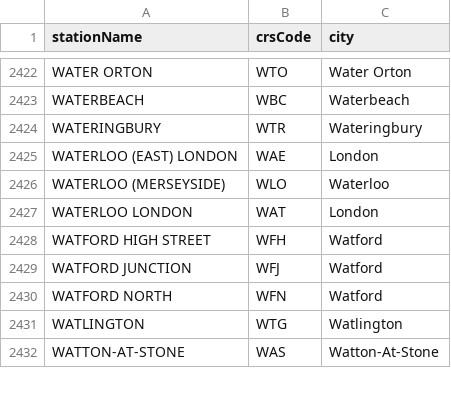
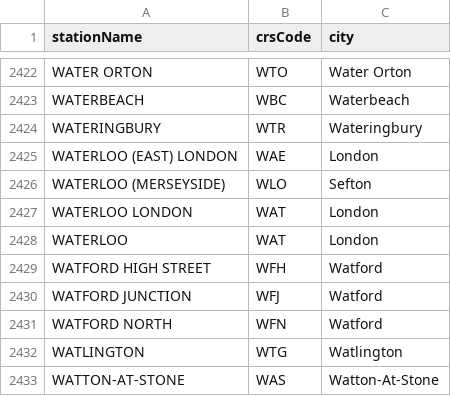
Before and after one commit to aaii-z/railsense, a CSV file: data/station_cities.csv, drawn as a sheet; only a part is shown, gaps mark what is left out.

```diff
--- a/data/station_cities.csv
+++ b/data/station_cities.csv
@@ -2425,4 +2425,5 @@ WATERINGBURY,WTR,Wateringbury
 WATERLOO (EAST) LONDON,WAE,London
-WATERLOO (MERSEYSIDE),WLO,Waterloo
+WATERLOO (MERSEYSIDE),WLO,Sefton
 WATERLOO LONDON,WAT,London
+WATERLOO,WAT,London
 WATFORD HIGH STREET,WFH,Watford
```
Also changed, not shown: 24 other files.
